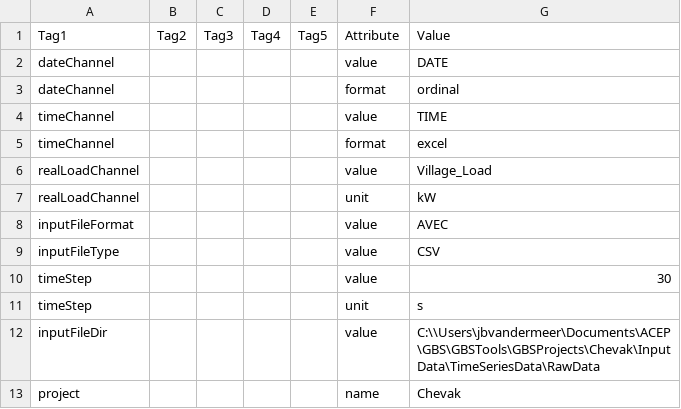
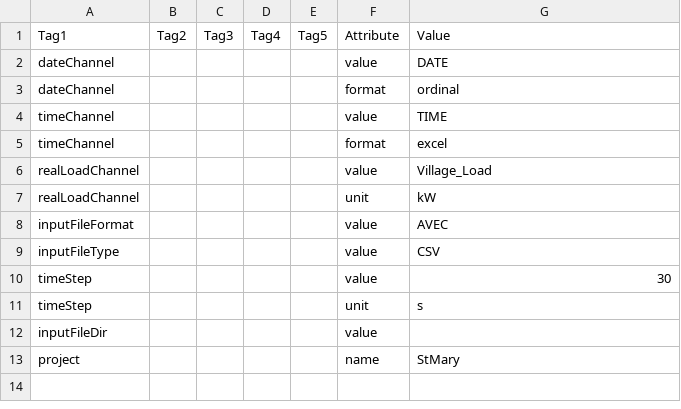
Before and after one commit to acep-uaf/MiGRIDS, a CSV file: GBSProjects/StMary/InputData/Setup/UserInput/generalTagInformation.csv, drawn as a sheet.

```diff
--- a/GBSProjects/StMary/InputData/Setup/UserInput/generalTagInformation.csv
+++ b/GBSProjects/StMary/InputData/Setup/UserInput/generalTagInformation.csv
@@ -11,3 +11,3 @@ timeStep,,,,,value,30
 timeStep,,,,,unit,s
-inputFileDir,,,,,value,C:\\Users\jbvandermeer\Documents\ACEP\GBS\GBSTools\GBSProjects\Chevak\InputData\TimeSeriesData\RawData
-project,,,,,name,Chevak
+inputFileDir,,,,,value,
+project,,,,,name,StMary
```
Also changed, not shown: 7 other files.
